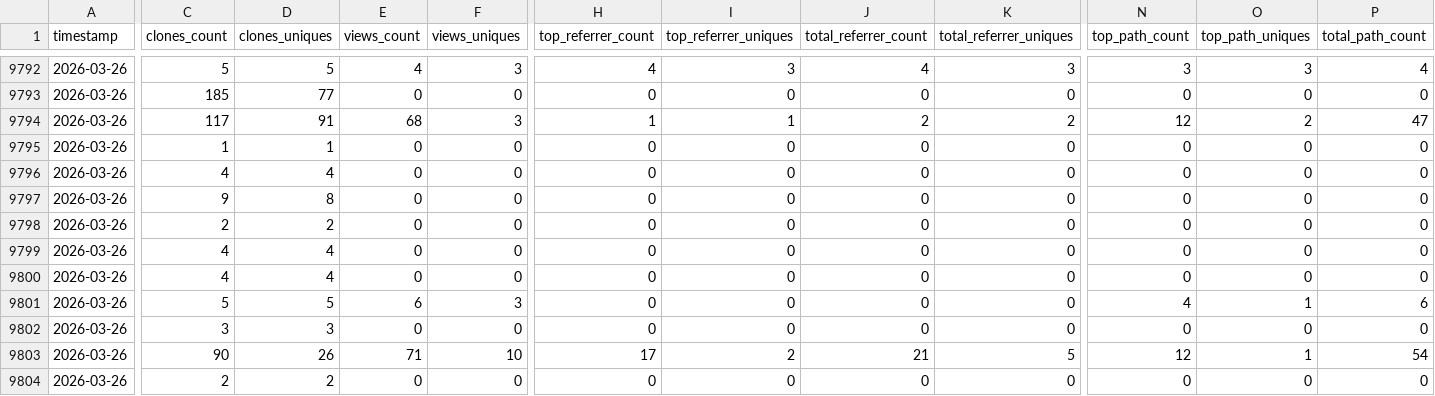
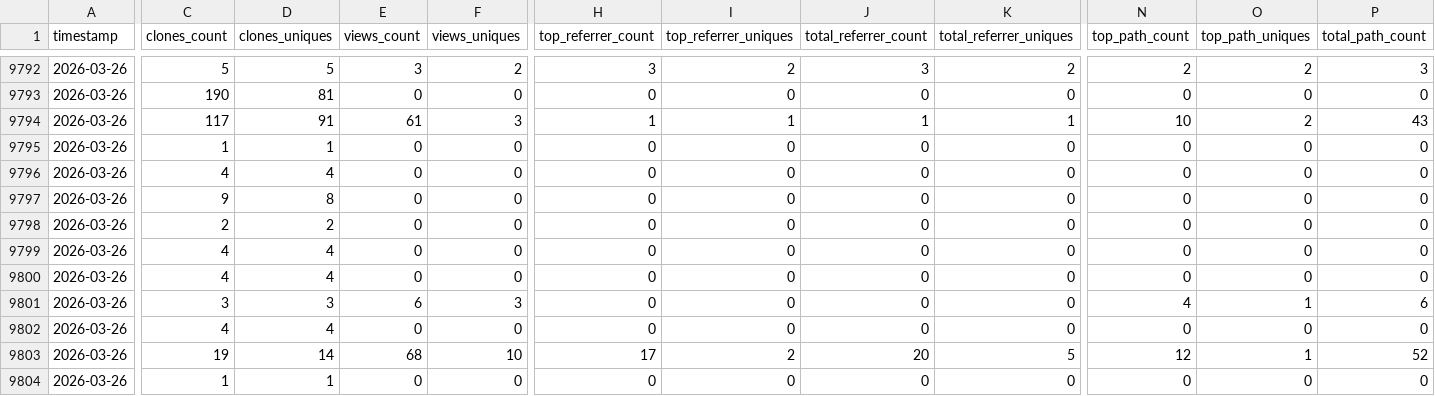
Before and after one commit to CCP-NC/metrics, a CSV file: traffic-stats/summary.csv, drawn as a sheet; only a part is shown, gaps mark what is left out; the diff covers the shown part only; the diff names each change by its address in the sheet, - before the commit and + after, or states it on an @@ line.

```diff
--- a/traffic-stats/summary.csv
+++ b/traffic-stats/summary.csv
-E9792 (views_count): 4
+E9792 (views_count): 3
-F9792 (views_uniques): 3
+F9792 (views_uniques): 2
-H9792 (top_referrer_count): 4
+H9792 (top_referrer_count): 3
-I9792 (top_referrer_uniques): 3
+I9792 (top_referrer_uniques): 2
-J9792 (total_referrer_count): 4
+J9792 (total_referrer_count): 3
-K9792 (total_referrer_uniques): 3
+K9792 (total_referrer_uniques): 2
-N9792 (top_path_count): 3
+N9792 (top_path_count): 2
-O9792 (top_path_uniques): 3
+O9792 (top_path_uniques): 2
-P9792 (total_path_count): 4
+P9792 (total_path_count): 3
-C9793 (clones_count): 185
+C9793 (clones_count): 190
-D9793 (clones_uniques): 77
+D9793 (clones_uniques): 81
-E9794 (views_count): 68
+E9794 (views_count): 61
-J9794 (total_referrer_count): 2
+J9794 (total_referrer_count): 1
-K9794 (total_referrer_uniques): 2
+K9794 (total_referrer_uniques): 1
-N9794 (top_path_count): 12
+N9794 (top_path_count): 10
-P9794 (total_path_count): 47
+P9794 (total_path_count): 43
-C9801 (clones_count): 5
+C9801 (clones_count): 3
-D9801 (clones_uniques): 5
+D9801 (clones_uniques): 3
-C9802 (clones_count): 3
+C9802 (clones_count): 4
-D9802 (clones_uniques): 3
+D9802 (clones_uniques): 4
-C9803 (clones_count): 90
+C9803 (clones_count): 19
-D9803 (clones_uniques): 26
+D9803 (clones_uniques): 14
-E9803 (views_count): 71
+E9803 (views_count): 68
-J9803 (total_referrer_count): 21
+J9803 (total_referrer_count): 20
-P9803 (total_path_count): 54
+P9803 (total_path_count): 52
-C9804 (clones_count): 2
+C9804 (clones_count): 1
-D9804 (clones_uniques): 2
+D9804 (clones_uniques): 1
```
Also changed, not shown: 33 edited cells elsewhere in this file, 53 other files.
